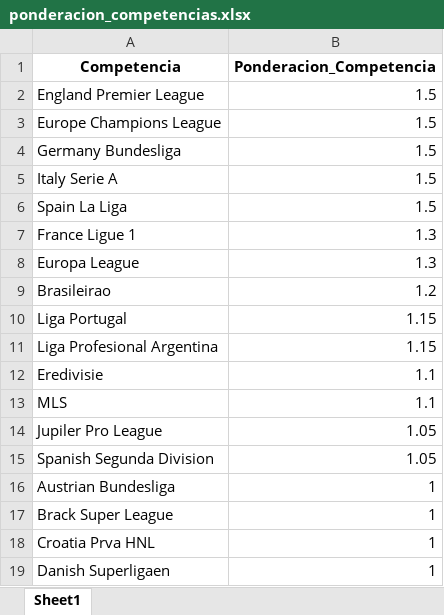
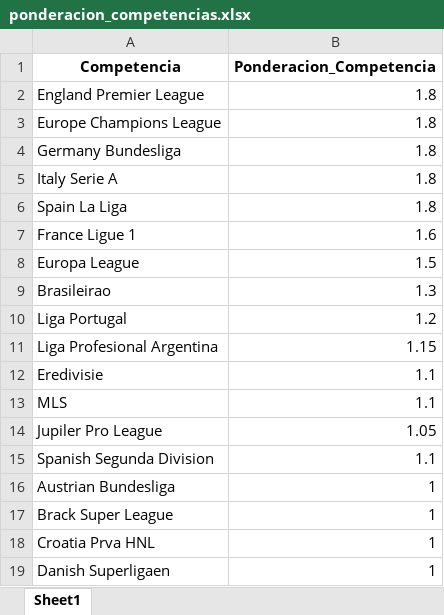
Before and after one commit to manuelpabloduran/streamlit_scouting_gk, an Excel workbook: ponderacion_competencias.xlsx, sheet Sheet1, drawn as a sheet; only a part is shown; values as stored, in another font and other column widths than the file's, no borders; the diff names each change by its address in the sheet, - before the commit and + after, or states it on an @@ line.

Commit message:
aaaa

```diff
--- a/ponderacion_competencias.xlsx (sheet Sheet1)
+++ b/ponderacion_competencias.xlsx (sheet Sheet1)
-B2:B6 (Ponderacion_Competencia): 1.5
+B2:B6 (Ponderacion_Competencia): 1.8
-B7 (Ponderacion_Competencia): 1.3
+B7 (Ponderacion_Competencia): 1.6
-B8 (Ponderacion_Competencia): 1.3
+B8 (Ponderacion_Competencia): 1.5
-B9 (Ponderacion_Competencia): 1.2
+B9 (Ponderacion_Competencia): 1.3
-B10 (Ponderacion_Competencia): 1.15
+B10 (Ponderacion_Competencia): 1.2
-B15 (Ponderacion_Competencia): 1.05
+B15 (Ponderacion_Competencia): 1.1
```
